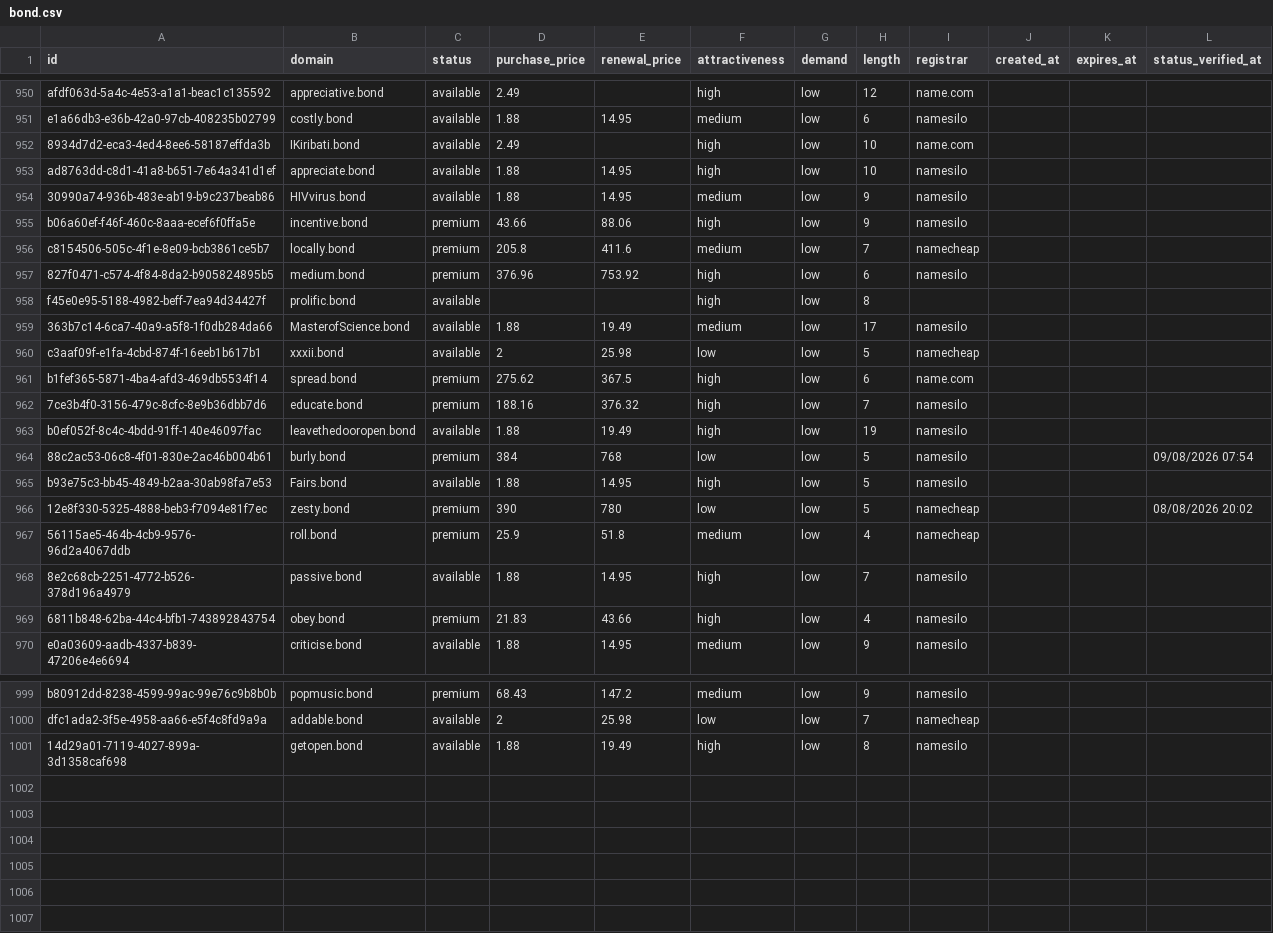
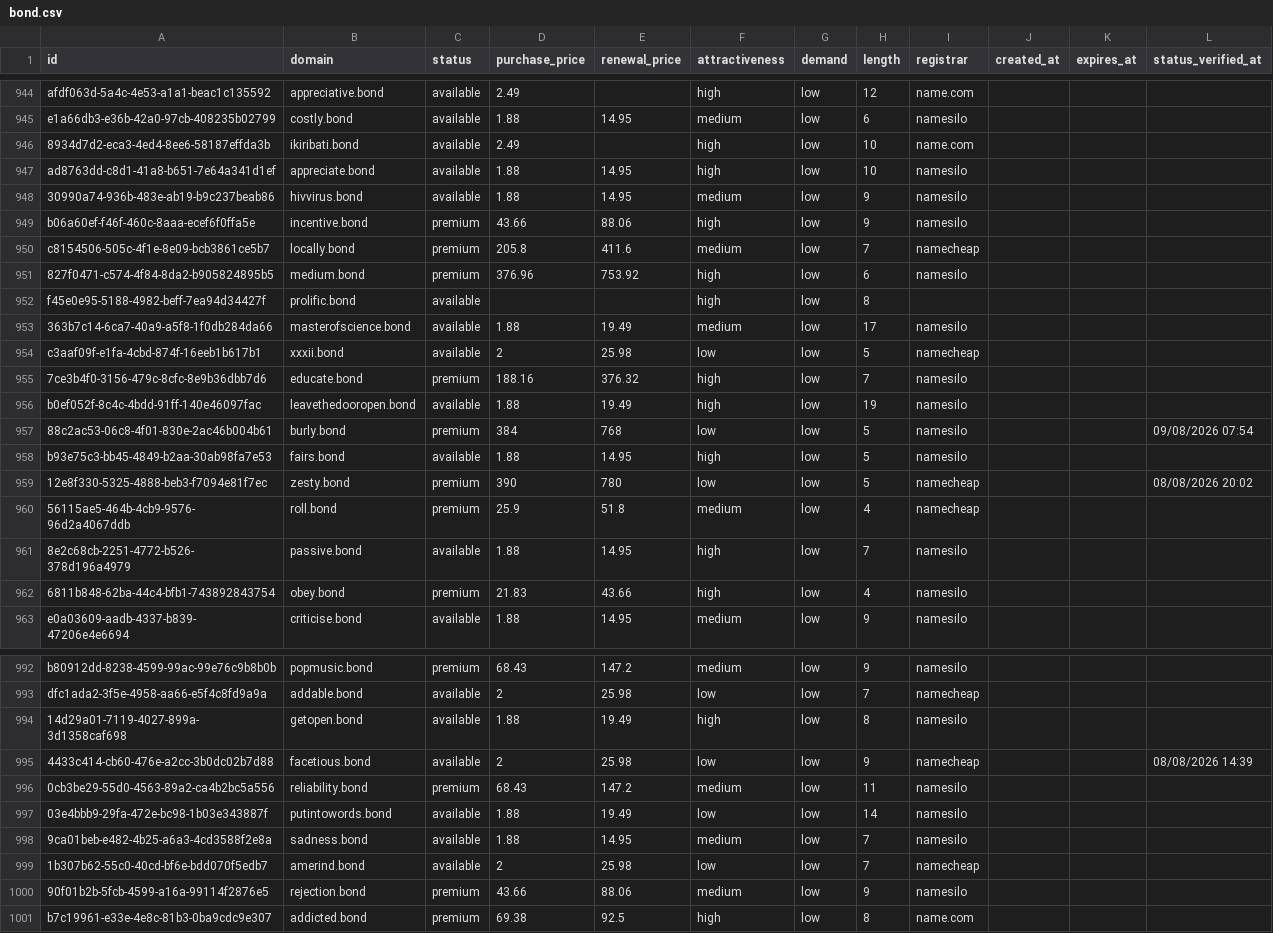
Before and after one commit to UniqueDomains/bond-oneword-domains, a CSV file: bond.csv, drawn as a sheet; only a part is shown, gaps mark what is left out; the diff covers the shown part only.

Commit message:
Domains update

```diff
--- a/bond.csv
+++ b/bond.csv
@@ -951,5 +945,5 @@ afdf063d-5a4c-4e53-a1a1-beac1c135592,appreciative.bond,available,2.49,,high,low,
 e1a66db3-e36b-42a0-97cb-408235b02799,costly.bond,available,1.88,14.95,medium,low,6,namesilo,,,
-8934d7d2-eca3-4ed4-8ee6-58187effda3b,IKiribati.bond,available,2.49,,high,low,10,name.com,,,
+8934d7d2-eca3-4ed4-8ee6-58187effda3b,ikiribati.bond,available,2.49,,high,low,10,name.com,,,
 ad8763dd-c8d1-41a8-b651-7e64a341d1ef,appreciate.bond,available,1.88,14.95,high,low,10,namesilo,,,
-30990a74-936b-483e-ab19-b9c237beab86,HIVvirus.bond,available,1.88,14.95,medium,low,9,namesilo,,,
+30990a74-936b-483e-ab19-b9c237beab86,hivvirus.bond,available,1.88,14.95,medium,low,9,namesilo,,,
 b06a60ef-f46f-460c-8aaa-ecef6f0ffa5e,incentive.bond,premium,43.66,88.06,high,low,9,namesilo,,,
@@ -958,5 +952,4 @@ c8154506-505c-4f1e-8e09-bcb3861ce5b7,locally.bond,premium,205.8,411.6,medium,low
 f45e0e95-5188-4982-beff-7ea94d34427f,prolific.bond,available,,,high,low,8,,,,
-363b7c14-6ca7-40a9-a5f8-1f0db284da66,MasterofScience.bond,available,1.88,19.49,medium,low,17,namesilo,,,
+363b7c14-6ca7-40a9-a5f8-1f0db284da66,masterofscience.bond,available,1.88,19.49,medium,low,17,namesilo,,,
 c3aaf09f-e1fa-4cbd-874f-16eeb1b617b1,xxxii.bond,available,2,25.98,low,low,5,namecheap,,,
-b1fef365-5871-4ba4-afd3-469db5534f14,spread.bond,premium,275.62,367.5,high,low,6,name.com,,,
 7ce3b4f0-3156-479c-8cfc-8e9b36dbb7d6,educate.bond,premium,188.16,376.32,high,low,7,namesilo,,,
@@ -964,3 +957,3 @@ b0ef052f-8c4c-4bdd-91ff-140e46097fac,leavethedooropen.bond,available,1.88,19.49,
 88c2ac53-06c8-4f01-830e-2ac46b004b61,burly.bond,premium,384,768,low,low,5,namesilo,,,09/08/2026 07:54
-b93e75c3-bb45-4849-b2aa-30ab98fa7e53,Fairs.bond,available,1.88,14.95,high,low,5,namesilo,,,
+b93e75c3-bb45-4849-b2aa-30ab98fa7e53,fairs.bond,available,1.88,14.95,high,low,5,namesilo,,,
 12e8f330-5325-4888-beb3-f7094e81f7ec,zesty.bond,premium,390,780,low,low,5,namecheap,,,08/08/2026 20:02
@@ -1001 +994,8 @@ dfc1ada2-3f5e-4958-aa66-e5f4c8fd9a9a,addable.bond,available,2,25.98,low,low,7,na
 14d29a01-7119-4027-899a-3d1358caf698,getopen.bond,available,1.88,19.49,high,low,8,namesilo,,,
+4433c414-cb60-476e-a2cc-3b0dc02b7d88,facetious.bond,available,2,25.98,low,low,9,namecheap,,,08/08/2026 14:39
+0cb3be29-55d0-4563-89a2-ca4b2bc5a556,reliability.bond,premium,68.43,147.2,medium,low,11,namesilo,,,
+03e4bbb9-29fa-472e-bc98-1b03e343887f,putintowords.bond,available,1.88,19.49,low,low,14,namesilo,,,
+9ca01beb-e482-4b25-a6a3-4cd3588f2e8a,sadness.bond,available,1.88,14.95,medium,low,7,namesilo,,,
+1b307b62-55c0-40cd-bf6e-bdd070f5edb7,amerind.bond,available,2,25.98,low,low,7,namecheap,,,
+90f01b2b-5fcb-4599-a16a-99114f2876e5,rejection.bond,premium,43.66,88.06,medium,low,9,namesilo,,,
+b7c19961-e33e-4e8c-81b3-0ba9cdc9e307,addicted.bond,premium,69.38,92.5,high,low,8,name.com,,,
```
Also changed, not shown: 6 removed rows and 65 edited cells elsewhere in this file, 4 other files.
